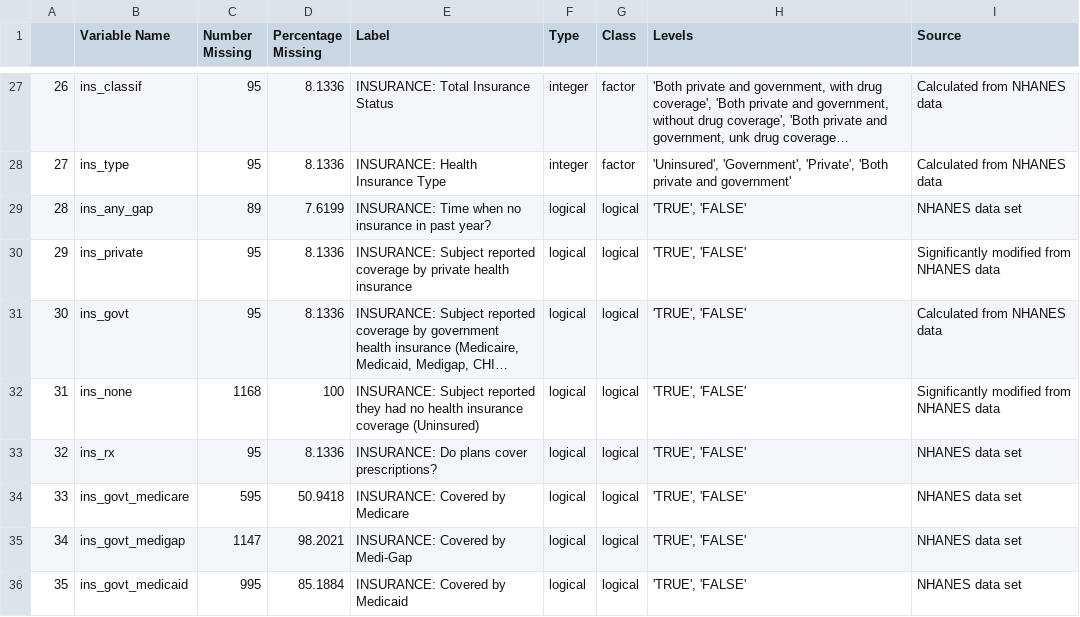
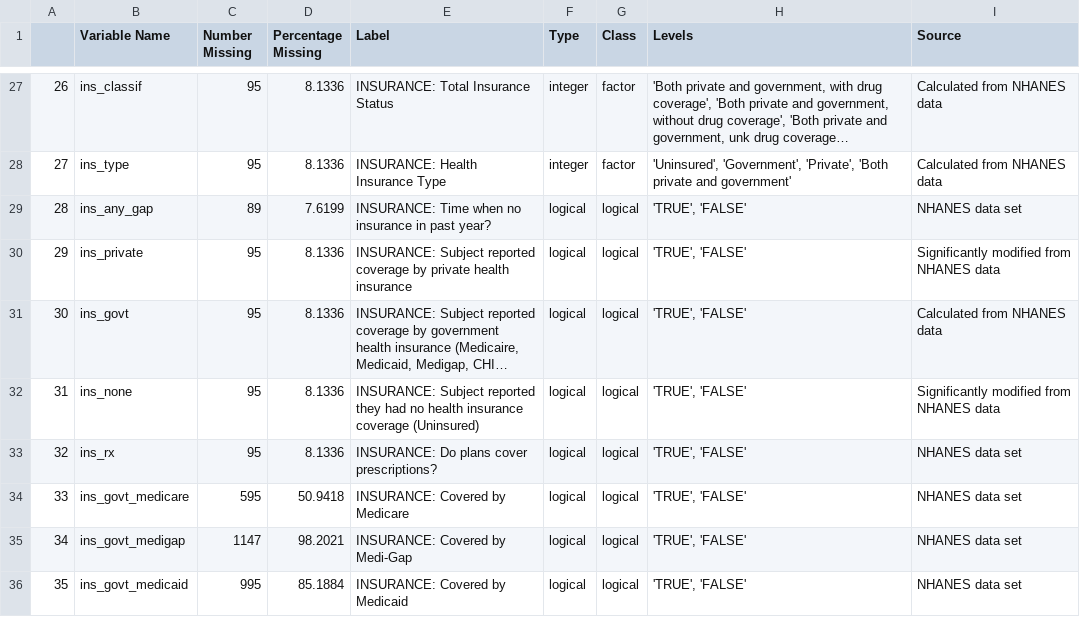
Before and after one commit to ortizbrian/epi2_group2, a CSV file: data/subset_included_data_attributes.csv, drawn as a sheet; only a part is shown, gaps mark what is left out; long unchanged cells end in …; the diff names each change by its address in the sheet, - before the commit and + after, or states it on an @@ line.

```diff
--- a/data/subset_included_data_attributes.csv
+++ b/data/subset_included_data_attributes.csv
-C32 (Number Missing): 1168
+C32 (Number Missing): 95
-D32 (Percentage Missing): 100
+D32 (Percentage Missing): 8.1336
```
Also changed, not shown: data/combined_data_attributes.csv, 7 other files.
